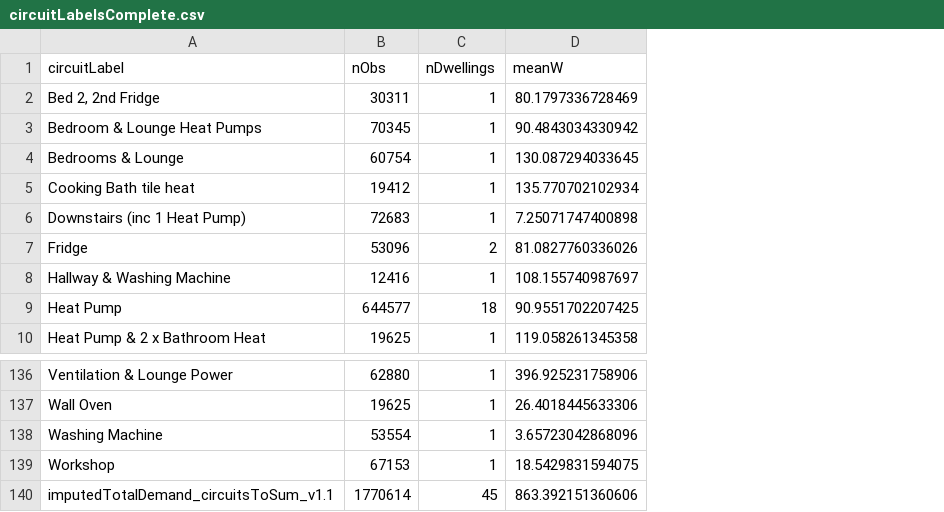
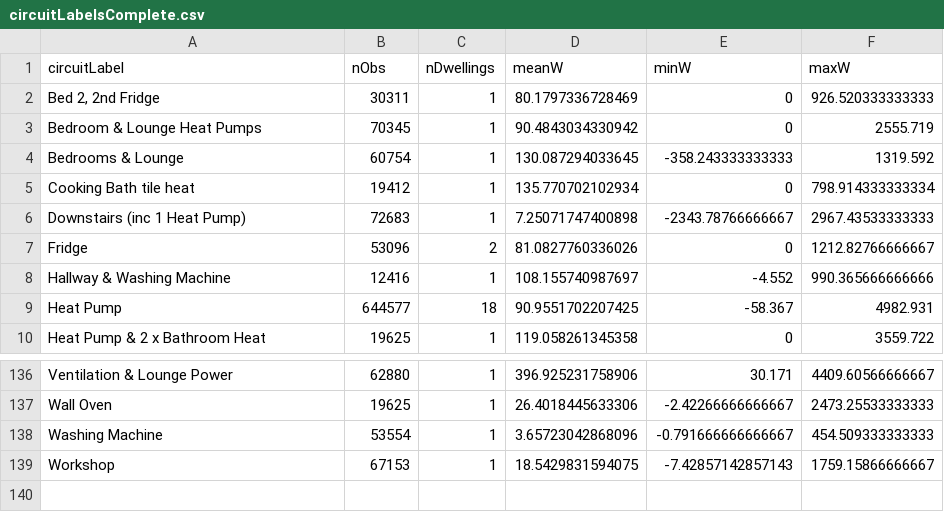
Before and after one commit to CfSOtago/GREENGridEECA, a CSV file: data/circuitLabelsComplete.csv, drawn as a sheet; only a part is shown, gaps mark what is left out; removed rows and columns are numbered as before the commit, all else as after; the diff names each change by its address in the sheet, - before the commit and + after, or states it on an @@ line.

Commit message:
new versions of circuit labels data tables

```diff
--- a/data/circuitLabelsComplete.csv
+++ b/data/circuitLabelsComplete.csv
+column E (minW), rows 2-10: 0 | 0 | -358.243333333333 | 0 | -2343.78766666667 | 0 | -4.552 | -58.367 | 0; rows 136-139: 30.171 | -2.42266666666667 | -0.791666666666667 | -7.42857142857143
+column F (maxW), rows 2-10: 926.520333333333 | 2555.719 | 1319.592 | 798.914333333334 | 2967.43533333333 | 1212.82766666667 | 990.365666666666 | 4982.931 | 3559.722; rows 136-139: 4409.60566666667 | 2473.25533333333 | 454.509333333333 | 1759.15866666667
-row 140: imputedTotalDemand_circuitsToSum_v1.1 | 1770614 | 45 | 863.392151360606
```
Also changed, not shown: 1 other file.
